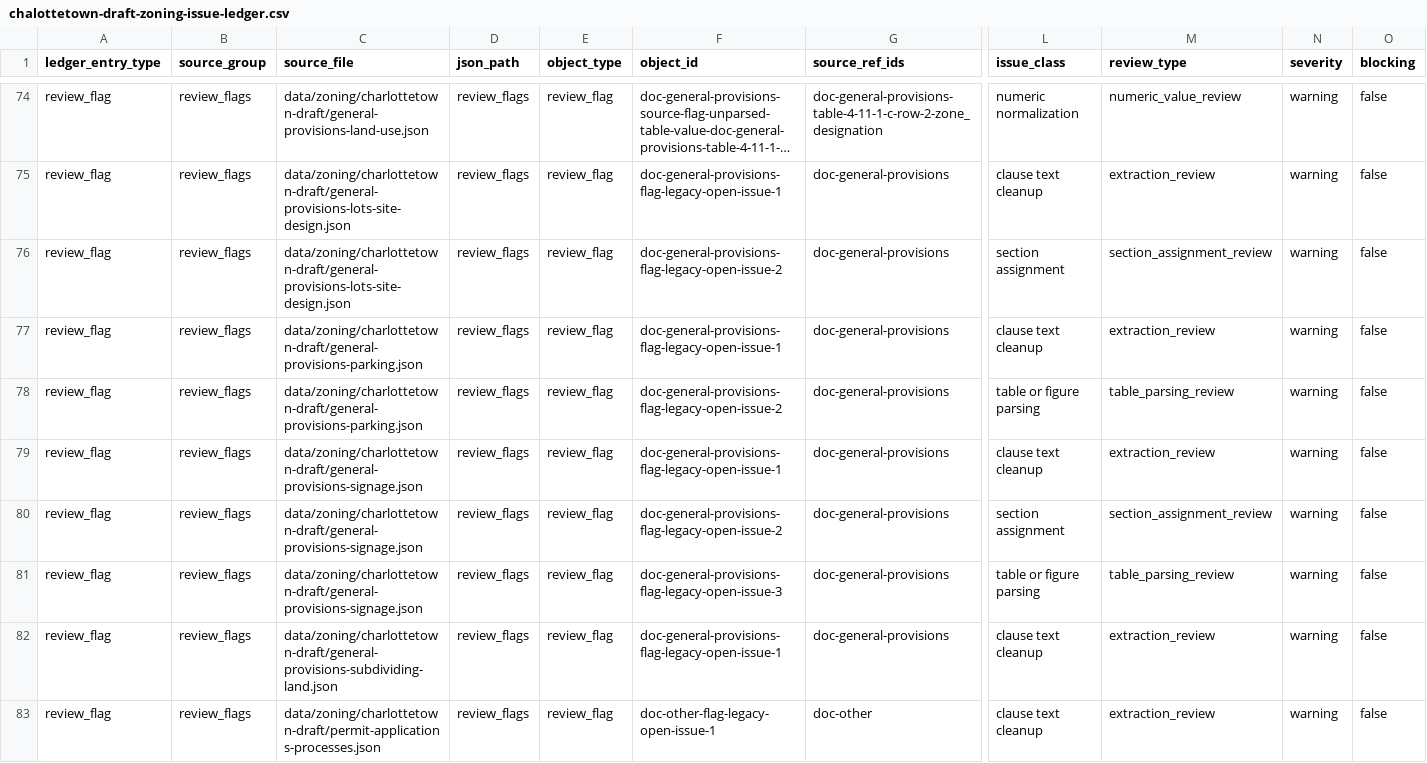
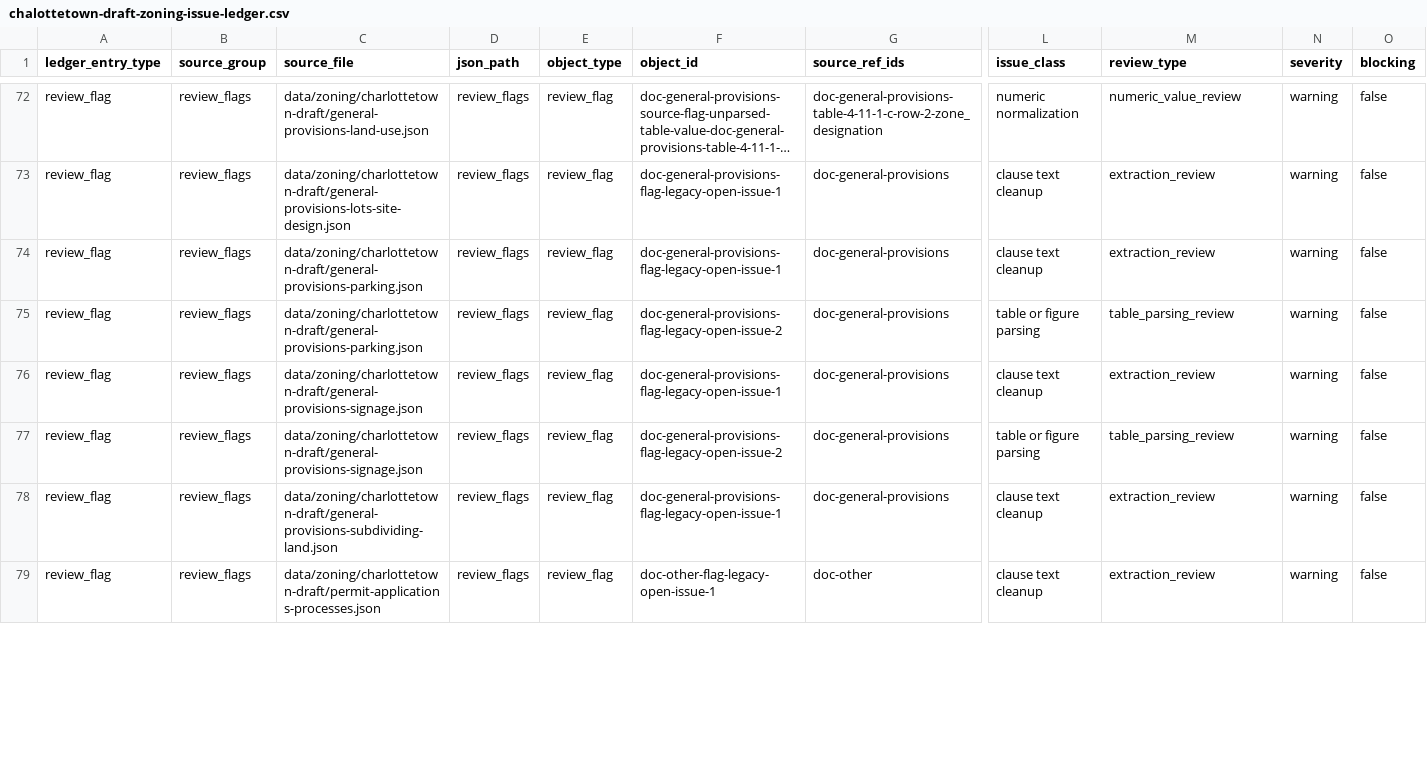
Before and after one commit to Modern-Democracy/mdopendata, a CSV file: plan/chalottetown-draft-zoning-issue-ledger.csv, drawn as a sheet; only a part is shown, gaps mark what is left out; long unchanged cells end in …; removed rows and columns are numbered as before the commit, all else as after; rows hold the shown columns only; the diff covers the shown part only; the diff names each change by its address in the sheet, - before the commit and + after, or states it on an @@ line.

Commit message:
Repair Phase 4 section assignments

```diff
--- a/plan/chalottetown-draft-zoning-issue-ledger.csv
+++ b/plan/chalottetown-draft-zoning-issue-ledger.csv
-row 76: review_flag | review_flags | data/zoning/charlottetown-draft/general-provisions-lots-site-design.json | review_flags | review_flag | doc-general-provisions-flag-legacy-open-issue-2 | doc-general-provisions | section assignment | section_assignment_review | warning | false
-row 80: review_flag | review_flags | data/zoning/charlottetown-draft/general-provisions-signage.json | review_flags | review_flag | doc-general-provisions-flag-legacy-open-issue-2 | doc-general-provisions | section assignment | section_assignment_review | warning | false
-F77 (object_id): doc-general-provisions-flag-legacy-open-issue-3
+F77 (object_id): doc-general-provisions-flag-legacy-open-issue-2
```
Also changed, not shown: 4 added rows, 2 removed rows and 10 edited cells elsewhere in this file, 12 other files.
